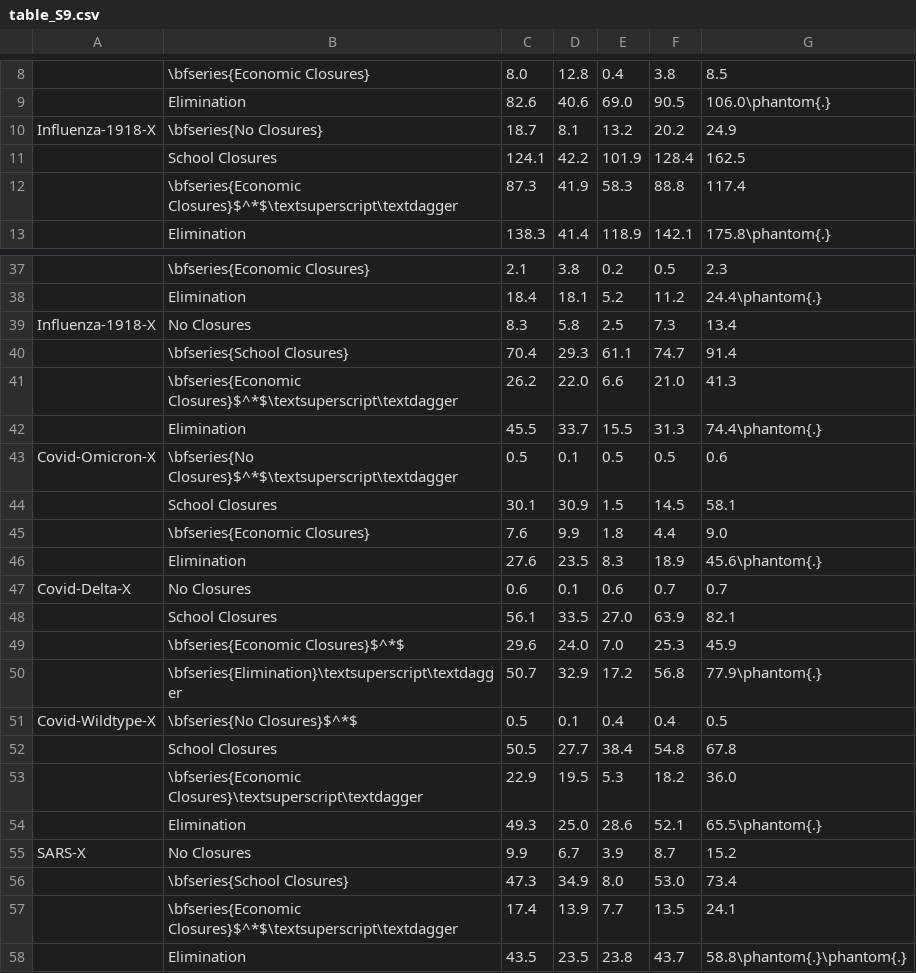
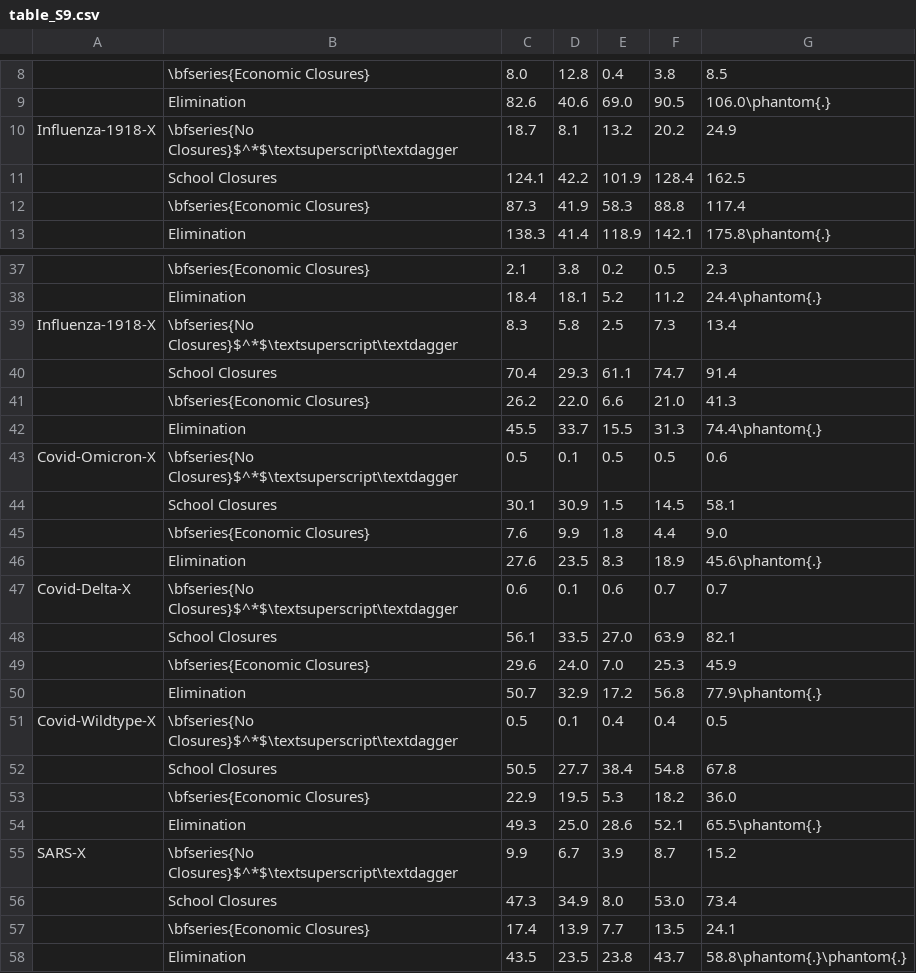
Before and after one commit to jameel-institute/daedalus_mfp, a CSV file: plotting/table_S9.csv, drawn as a sheet; only a part is shown, gaps mark what is left out; the diff covers the shown part only; the diff names each change by its address in the sheet, - before the commit and + after, or states it on an @@ line.

```diff
--- a/plotting/table_S9.csv
+++ b/plotting/table_S9.csv
-B10: \bfseries{No Closures}
+B10: \bfseries{No Closures}$^*$\textsuperscript\textdagger
-B12: \bfseries{Economic Closures}$^*$\textsuperscript\textdagger
+B12: \bfseries{Economic Closures}
-B39: No Closures
+B39: \bfseries{No Closures}$^*$\textsuperscript\textdagger
-B40: \bfseries{School Closures}
+B40: School Closures
-B41: \bfseries{Economic Closures}$^*$\textsuperscript\textdagger
+B41: \bfseries{Economic Closures}
-B47: No Closures
+B47: \bfseries{No Closures}$^*$\textsuperscript\textdagger
-B49: \bfseries{Economic Closures}$^*$
+B49: \bfseries{Economic Closures}
-B50: \bfseries{Elimination}\textsuperscript\textdagger
+B50: Elimination
-B51: \bfseries{No Closures}$^*$
+B51: \bfseries{No Closures}$^*$\textsuperscript\textdagger
-B53: \bfseries{Economic Closures}\textsuperscript\textdagger
+B53: \bfseries{Economic Closures}
-B55: No Closures
+B55: \bfseries{No Closures}$^*$\textsuperscript\textdagger
-B56: \bfseries{School Closures}
+B56: School Closures
-B57: \bfseries{Economic Closures}$^*$\textsuperscript\textdagger
+B57: \bfseries{Economic Closures}
```
Also changed, not shown: 15 edited cells elsewhere in this file, plotting/table_S7.csv, plotting/table_S8.csv, 18 other files.
